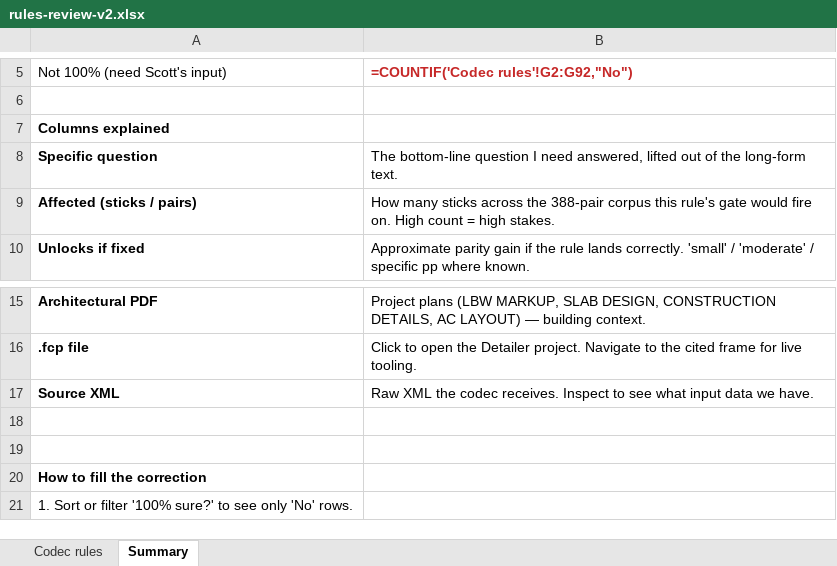
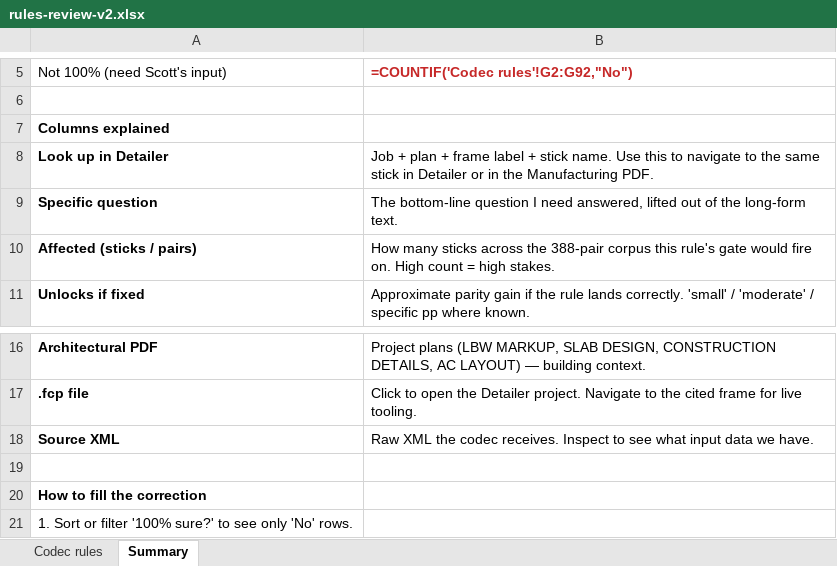
Before and after one commit to scotttextor/hytek-rfy-codec, an Excel workbook: docs/rules-review-v2.xlsx, sheet Summary, drawn as a sheet; only a part is shown, gaps mark what is left out; values as stored, in another font and other column widths than the file's, no borders; formulas without a stored value are shown as written; removed rows and columns are numbered as before the commit, all else as after; the diff names each change by its address in the sheet, - before the commit and + after, or states it on an @@ line.

```diff
--- a/docs/rules-review-v2.xlsx (sheet Summary)
+++ b/docs/rules-review-v2.xlsx (sheet Summary)
+row 8: Look up in Detailer | Job + plan + frame label + stick name. Use this to navigate to the same stick in Detailer or in the Manufacturing PDF.
-row 18: (empty)
```
Also changed, not shown: sheet Codec rules, 2 other files.
